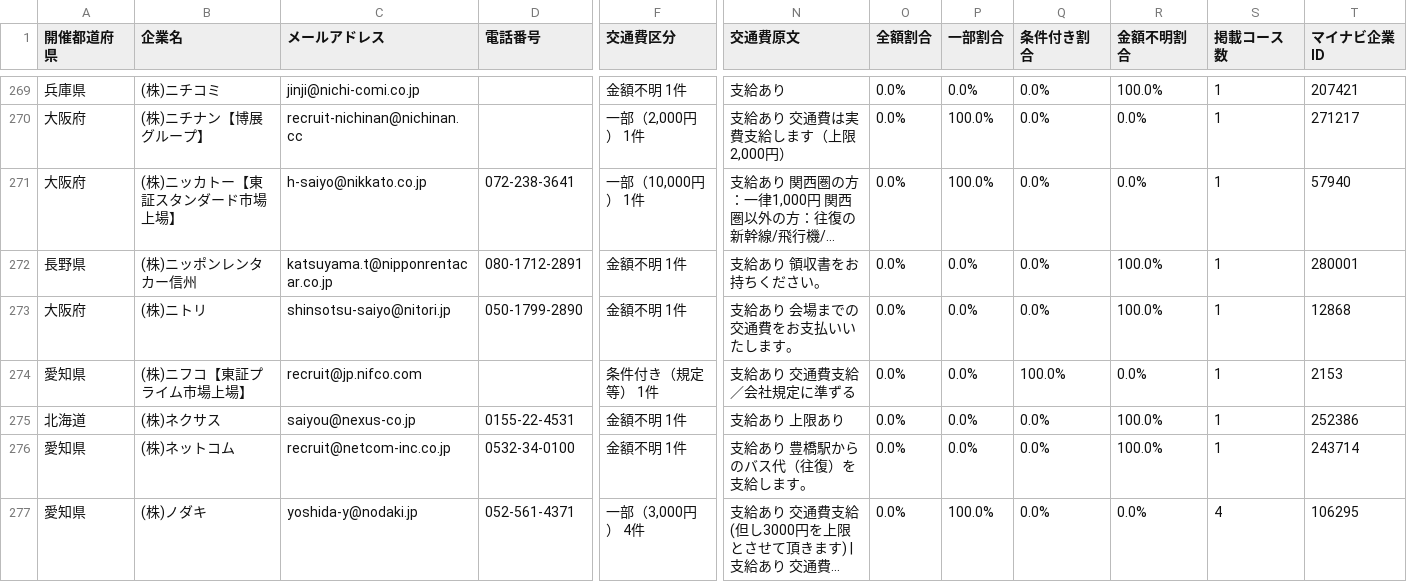
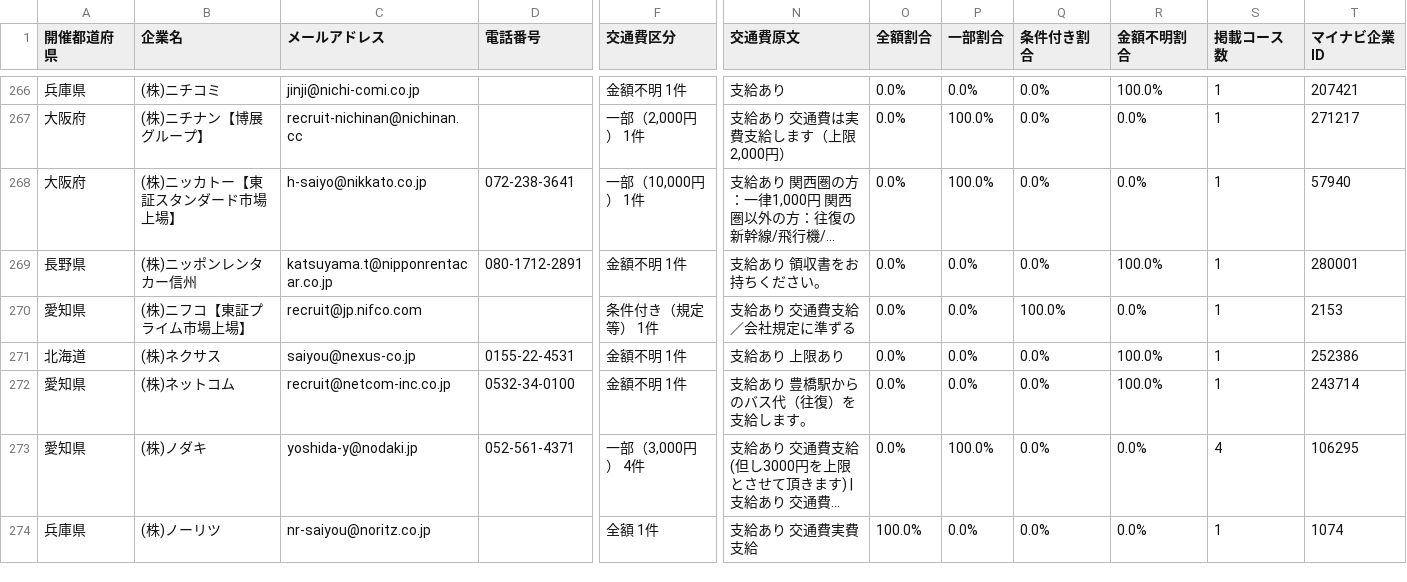
Before and after one commit to karoronnnaoto-hue/mynavi-transport-pwa, a CSV file: docs/data/company_contacts.csv, drawn as a sheet; only a part is shown, gaps mark what is left out; the shorter side is filled out with more unchanged rows; long unchanged cells end in …; rows hold the shown columns only; the diff covers the shown part only; the diff names each change by its address in the sheet, - before the commit and + after, or states it on an @@ line.

```diff
--- a/docs/data/company_contacts.csv
+++ b/docs/data/company_contacts.csv
-row 273: 大阪府 | (株)ニトリ | shinsotsu-saiyo@nitori.jp | 050-1799-2890 | 金額不明 1件 | 支給あり 会場までの交通費をお支払いいたします。 | 0.0% | 0.0% | 0.0% | 100.0% | 1 | 12868
```
Also changed, not shown: 8 removed rows and 30 edited cells elsewhere in this file, 4 other files.
